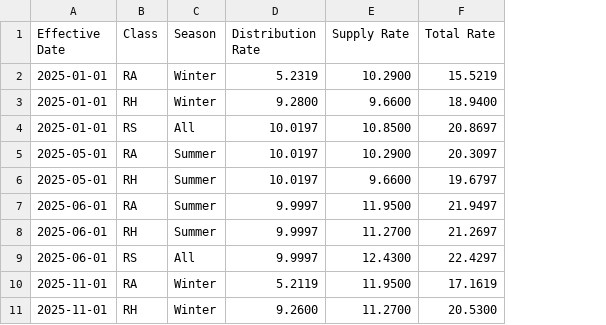
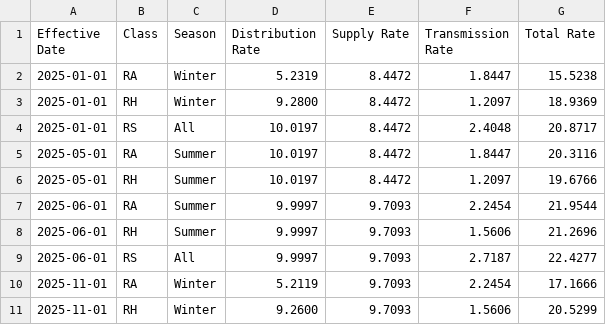
Before and after one commit to pyther/dlc-rates, a CSV file: output/rates.csv, drawn as a sheet; addresses are those after the commit; the diff names each change by its address in the sheet, - before the commit and + after, or states it on an @@ line.

Commit message:
Breakout Supply and Tranmission rates

```diff
--- a/output/rates.csv
+++ b/output/rates.csv
+column F (Transmission Rate), rows 2-11: 1.8447 | 1.2097 | 2.4048 | 1.8447 | 1.2097 | 2.2454 | 1.5606 | 2.7187 | 2.2454 | 1.5606
-E2 (Supply Rate): 10.2900
+E2 (Supply Rate): 8.4472
-G2 (Total Rate): 15.5219
+G2 (Total Rate): 15.5238
-E3 (Supply Rate): 9.6600
+E3 (Supply Rate): 8.4472
-G3 (Total Rate): 18.9400
+G3 (Total Rate): 18.9369
-E4 (Supply Rate): 10.8500
+E4 (Supply Rate): 8.4472
-G4 (Total Rate): 20.8697
+G4 (Total Rate): 20.8717
-E5 (Supply Rate): 10.2900
+E5 (Supply Rate): 8.4472
-G5 (Total Rate): 20.3097
+G5 (Total Rate): 20.3116
-E6 (Supply Rate): 9.6600
+E6 (Supply Rate): 8.4472
-G6 (Total Rate): 19.6797
+G6 (Total Rate): 19.6766
-E7 (Supply Rate): 11.9500
+E7 (Supply Rate): 9.7093
-G7 (Total Rate): 21.9497
+G7 (Total Rate): 21.9544
-E8 (Supply Rate): 11.2700
+E8 (Supply Rate): 9.7093
-G8 (Total Rate): 21.2697
+G8 (Total Rate): 21.2696
-E9 (Supply Rate): 12.4300
+E9 (Supply Rate): 9.7093
-G9 (Total Rate): 22.4297
+G9 (Total Rate): 22.4277
-E10 (Supply Rate): 11.9500
+E10 (Supply Rate): 9.7093
-G10 (Total Rate): 17.1619
+G10 (Total Rate): 17.1666
-E11 (Supply Rate): 11.2700
+E11 (Supply Rate): 9.7093
-G11 (Total Rate): 20.5300
+G11 (Total Rate): 20.5299
```
Also changed, not shown: data/supply_tou.csv, output/rates_tou.csv, 6 other files.
